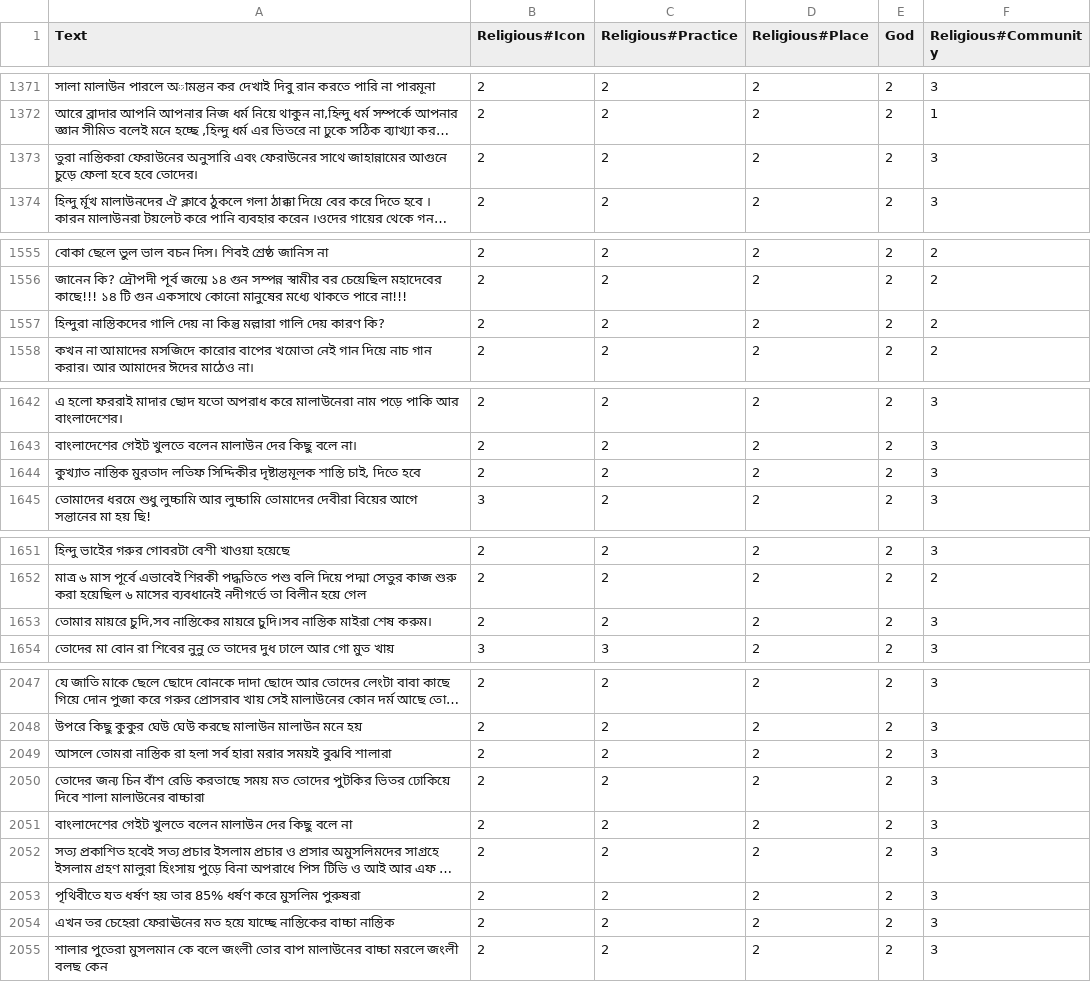
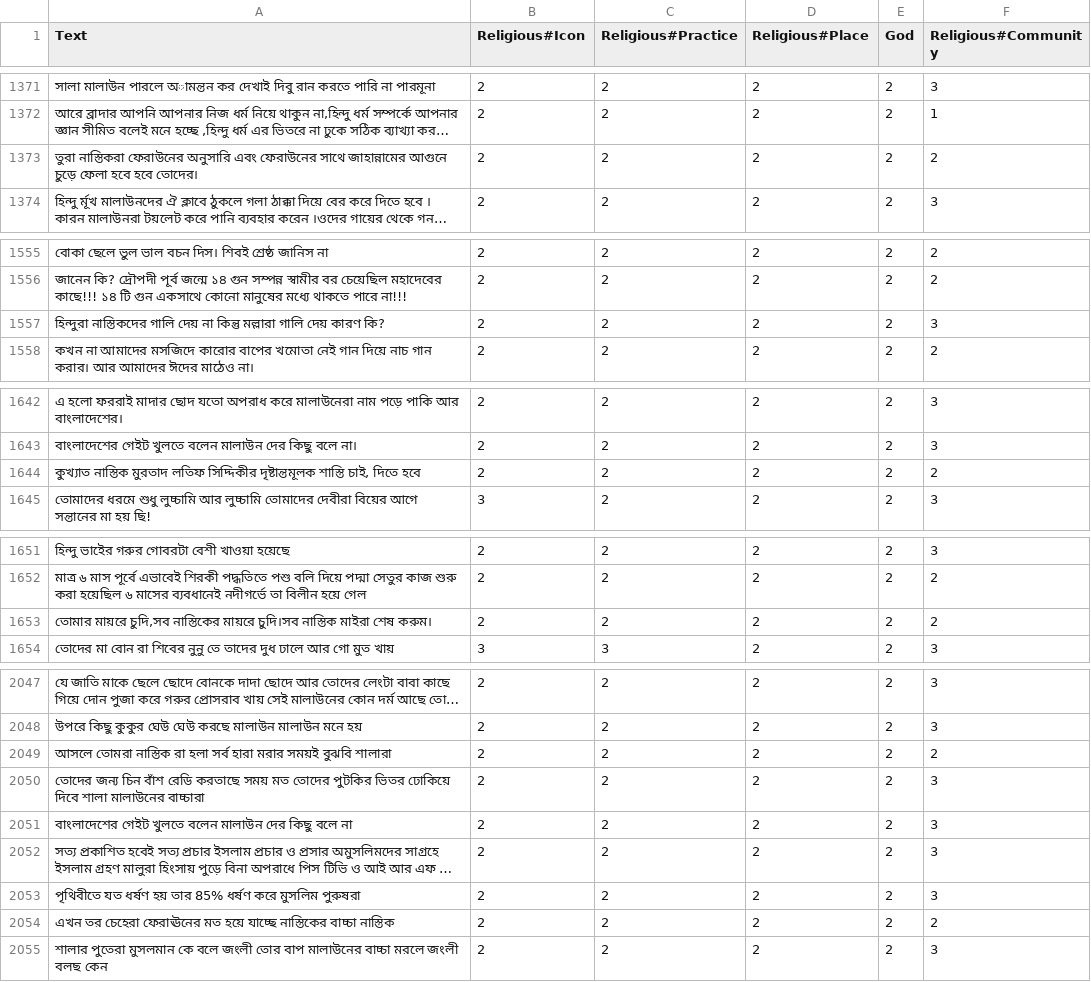
Before and after one commit to Sahim98/Aspect-Category-based-Sentiment-Analysis, a CSV file: train.csv, drawn as a sheet; only a part is shown, gaps mark what is left out; long unchanged cells end in …; the diff covers the shown part only; the diff names each change by its address in the sheet, - before the commit and + after, or states it on an @@ line.

```diff
--- a/train.csv
+++ b/train.csv
-F1373 (Religious#Community): 3
+F1373 (Religious#Community): 2
-F1557 (Religious#Community): 2
+F1557 (Religious#Community): 3
-F1644 (Religious#Community): 3
+F1644 (Religious#Community): 2
-F1653 (Religious#Community): 3
+F1653 (Religious#Community): 2
-F2049 (Religious#Community): 3
+F2049 (Religious#Community): 2
-F2054 (Religious#Community): 3
+F2054 (Religious#Community): 2
```
Also changed, not shown: 28 edited cells elsewhere in this file.
